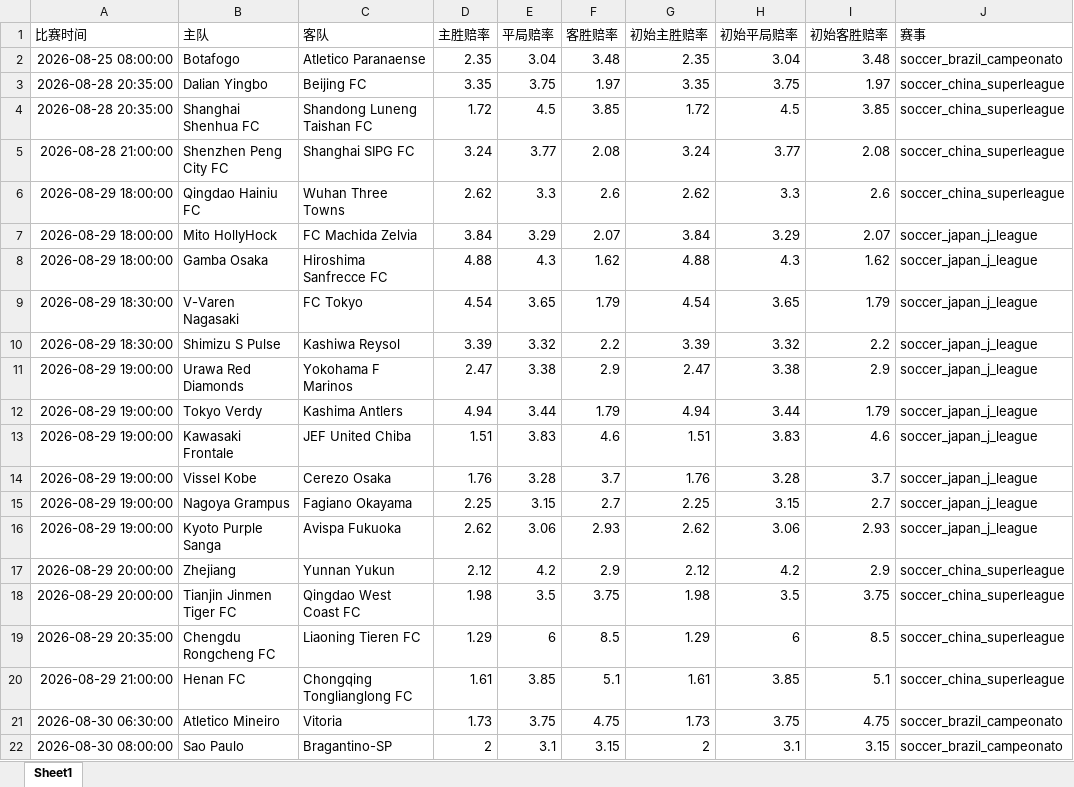
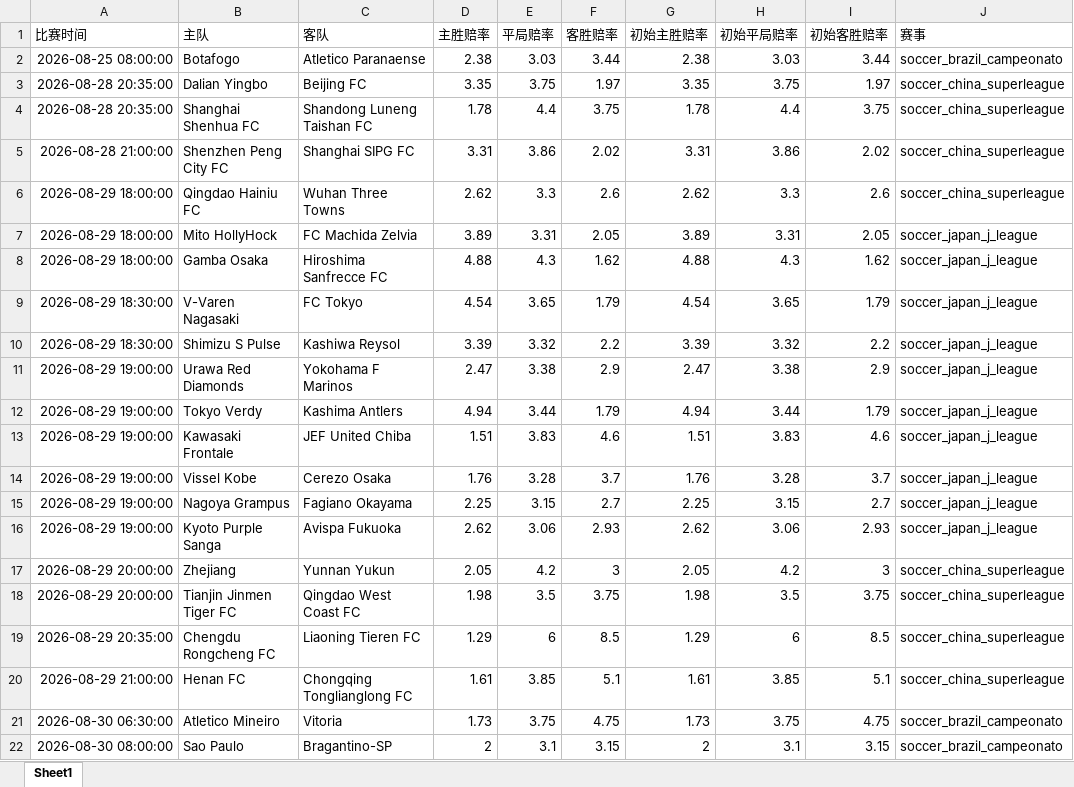
Before and after one commit to mynametengfei-coder/football_model, an Excel workbook: matches_with_odds.xlsx, sheet Sheet1, drawn as a sheet; only a part is shown; values as stored, in another font and other column widths than the file's, no borders; the diff names each change by its address in the sheet, - before the commit and + after, or states it on an @@ line.

```diff
--- a/matches_with_odds.xlsx (sheet Sheet1)
+++ b/matches_with_odds.xlsx (sheet Sheet1)
-D2 (主胜赔率): 2.35
+D2 (主胜赔率): 2.38
-E2 (平局赔率): 3.04
+E2 (平局赔率): 3.03
-F2 (客胜赔率): 3.48
+F2 (客胜赔率): 3.44
-G2 (初始主胜赔率): 2.35
+G2 (初始主胜赔率): 2.38
-H2 (初始平局赔率): 3.04
+H2 (初始平局赔率): 3.03
-I2 (初始客胜赔率): 3.48
+I2 (初始客胜赔率): 3.44
-D4 (主胜赔率): 1.72
+D4 (主胜赔率): 1.78
-E4 (平局赔率): 4.5
+E4 (平局赔率): 4.4
-F4 (客胜赔率): 3.85
+F4 (客胜赔率): 3.75
-G4 (初始主胜赔率): 1.72
+G4 (初始主胜赔率): 1.78
-H4 (初始平局赔率): 4.5
+H4 (初始平局赔率): 4.4
-I4 (初始客胜赔率): 3.85
+I4 (初始客胜赔率): 3.75
-D5 (主胜赔率): 3.24
+D5 (主胜赔率): 3.31
-E5 (平局赔率): 3.77
+E5 (平局赔率): 3.86
-F5 (客胜赔率): 2.08
+F5 (客胜赔率): 2.02
-G5 (初始主胜赔率): 3.24
+G5 (初始主胜赔率): 3.31
-H5 (初始平局赔率): 3.77
+H5 (初始平局赔率): 3.86
-I5 (初始客胜赔率): 2.08
+I5 (初始客胜赔率): 2.02
-D7 (主胜赔率): 3.84
+D7 (主胜赔率): 3.89
-E7 (平局赔率): 3.29
+E7 (平局赔率): 3.31
-F7 (客胜赔率): 2.07
+F7 (客胜赔率): 2.05
-G7 (初始主胜赔率): 3.84
+G7 (初始主胜赔率): 3.89
-H7 (初始平局赔率): 3.29
+H7 (初始平局赔率): 3.31
-I7 (初始客胜赔率): 2.07
+I7 (初始客胜赔率): 2.05
-D17 (主胜赔率): 2.12
+D17 (主胜赔率): 2.05
-F17 (客胜赔率): 2.9
+F17 (客胜赔率): 3
-G17 (初始主胜赔率): 2.12
+G17 (初始主胜赔率): 2.05
-I17 (初始客胜赔率): 2.9
+I17 (初始客胜赔率): 3
```
Also changed, not shown: odds_history.xlsx.
